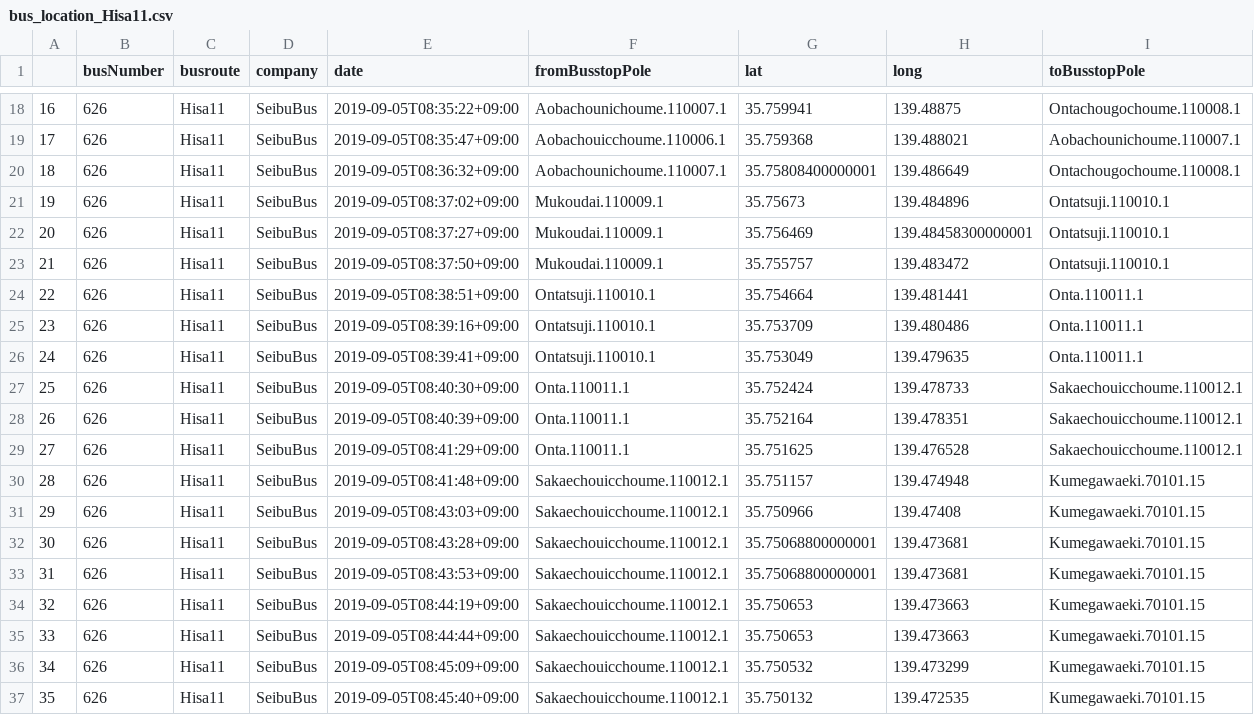
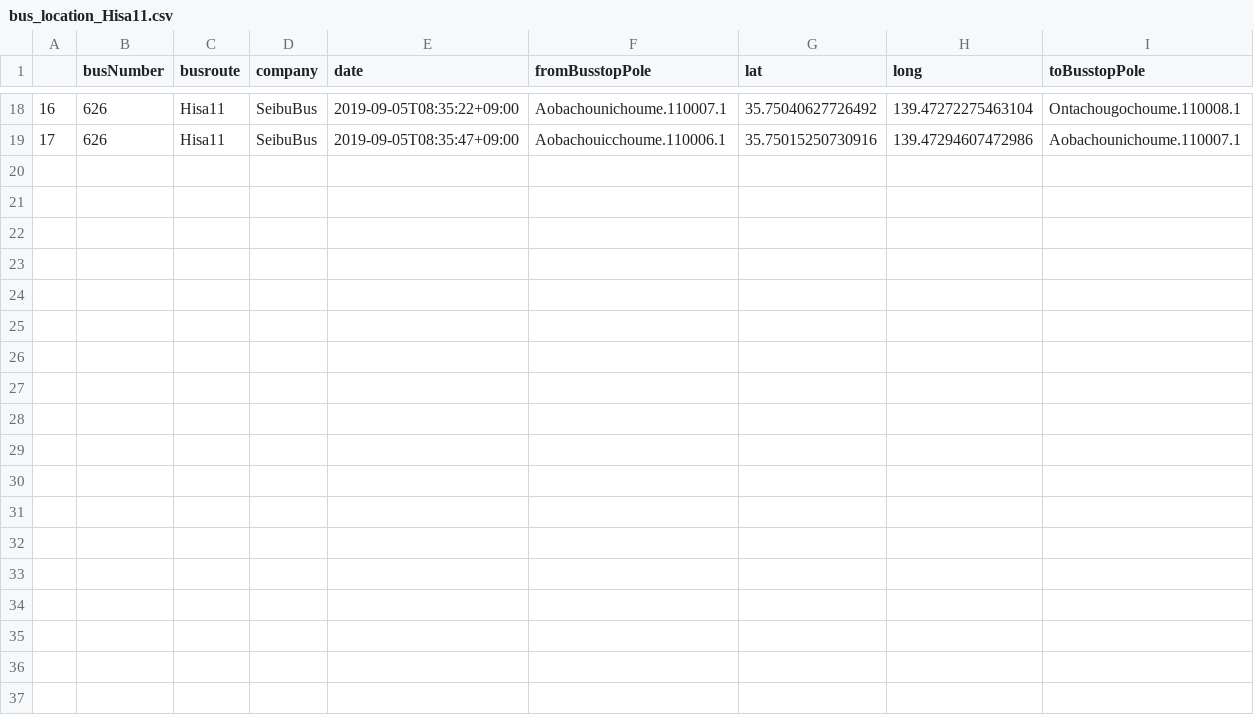
Before and after one commit to sarcastic555/comfort_transport, a CSV file: main/webapp/website/buslocation_data/bus_location_Hisa11.csv, drawn as a sheet; only a part is shown, gaps mark what is left out; the diff covers the shown part only.

Commit message:
Hisa11

```diff
--- a/main/webapp/website/buslocation_data/bus_location_Hisa11.csv
+++ b/main/webapp/website/buslocation_data/bus_location_Hisa11.csv
@@ -18,20 +18,2 @@
-16,626,Hisa11,SeibuBus,2019-09-05T08:35:22+09:00,Aobachounichoume.110007.1,35.759941,139.48875,Ontachougochoume.110008.1
-17,626,Hisa11,SeibuBus,2019-09-05T08:35:47+09:00,Aobachouicchoume.110006.1,35.759368,139.488021,Aobachounichoume.110007.1
-18,626,Hisa11,SeibuBus,2019-09-05T08:36:32+09:00,Aobachounichoume.110007.1,35.75808400000001,139.486649,Ontachougochoume.110008.1
-19,626,Hisa11,SeibuBus,2019-09-05T08:37:02+09:00,Mukoudai.110009.1,35.75673,139.484896,Ontatsuji.110010.1
-20,626,Hisa11,SeibuBus,2019-09-05T08:37:27+09:00,Mukoudai.110009.1,35.756469,139.48458300000001,Ontatsuji.110010.1
-21,626,Hisa11,SeibuBus,2019-09-05T08:37:50+09:00,Mukoudai.110009.1,35.755757,139.483472,Ontatsuji.110010.1
-22,626,Hisa11,SeibuBus,2019-09-05T08:38:51+09:00,Ontatsuji.110010.1,35.754664,139.481441,Onta.110011.1
-23,626,Hisa11,SeibuBus,2019-09-05T08:39:16+09:00,Ontatsuji.110010.1,35.753709,139.480486,Onta.110011.1
-24,626,Hisa11,SeibuBus,2019-09-05T08:39:41+09:00,Ontatsuji.110010.1,35.753049,139.479635,Onta.110011.1
-25,626,Hisa11,SeibuBus,2019-09-05T08:40:30+09:00,Onta.110011.1,35.752424,139.478733,Sakaechouicchoume.110012.1
-26,626,Hisa11,SeibuBus,2019-09-05T08:40:39+09:00,Onta.110011.1,35.752164,139.478351,Sakaechouicchoume.110012.1
-27,626,Hisa11,SeibuBus,2019-09-05T08:41:29+09:00,Onta.110011.1,35.751625,139.476528,Sakaechouicchoume.110012.1
-28,626,Hisa11,SeibuBus,2019-09-05T08:41:48+09:00,Sakaechouicchoume.110012.1,35.751157,139.474948,Kumegawaeki.70101.15
-29,626,Hisa11,SeibuBus,2019-09-05T08:43:03+09:00,Sakaechouicchoume.110012.1,35.750966,139.47408,Kumegawaeki.70101.15
-30,626,Hisa11,SeibuBus,2019-09-05T08:43:28+09:00,Sakaechouicchoume.110012.1,35.75068800000001,139.473681,Kumegawaeki.70101.15
-31,626,Hisa11,SeibuBus,2019-09-05T08:43:53+09:00,Sakaechouicchoume.110012.1,35.75068800000001,139.473681,Kumegawaeki.70101.15
-32,626,Hisa11,SeibuBus,2019-09-05T08:44:19+09:00,Sakaechouicchoume.110012.1,35.750653,139.473663,Kumegawaeki.70101.15
-33,626,Hisa11,SeibuBus,2019-09-05T08:44:44+09:00,Sakaechouicchoume.110012.1,35.750653,139.473663,Kumegawaeki.70101.15
-34,626,Hisa11,SeibuBus,2019-09-05T08:45:09+09:00,Sakaechouicchoume.110012.1,35.750532,139.473299,Kumegawaeki.70101.15
-35,626,Hisa11,SeibuBus,2019-09-05T08:45:40+09:00,Sakaechouicchoume.110012.1,35.750132,139.472535,Kumegawaeki.70101.15
+16,626,Hisa11,SeibuBus,2019-09-05T08:35:22+09:00,Aobachounichoume.110007.1,35.75040627726492,139.47272275463104,Ontachougochoume.110008.1
+17,626,Hisa11,SeibuBus,2019-09-05T08:35:47+09:00,Aobachouicchoume.110006.1,35.75015250730916,139.47294607472986,Aobachounichoume.110007.1
```
Also changed, not shown: 32 edited cells elsewhere in this file.
